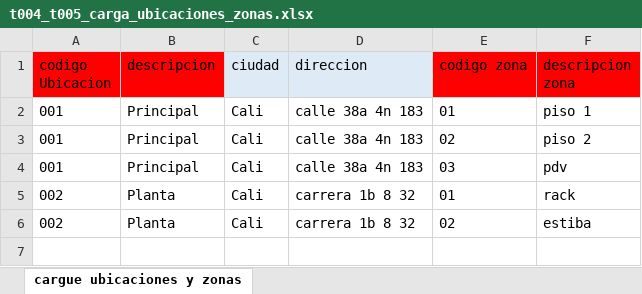
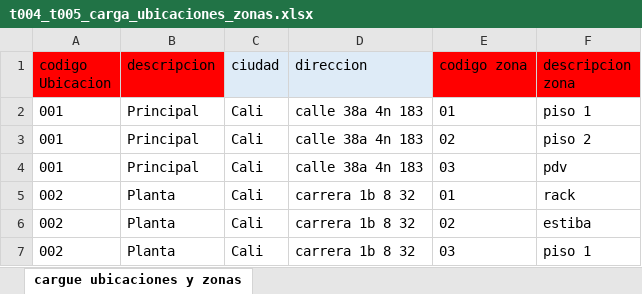
Before and after one commit to ricard5006/rfid, an Excel workbook: documentos/t004_t005_carga_ubicaciones_zonas.xlsx, sheet cargue ubicaciones y zonas, drawn as a sheet; values as stored, in another font and other column widths than the file's, no borders; the diff names each change by its address in the sheet, - before the commit and + after, or states it on an @@ line.

```diff
--- a/documentos/t004_t005_carga_ubicaciones_zonas.xlsx (sheet cargue ubicaciones y zonas)
+++ b/documentos/t004_t005_carga_ubicaciones_zonas.xlsx (sheet cargue ubicaciones y zonas)
+row 7: 002 | Planta | Cali | carrera 1b 8 32 | 03 | piso 1
```
Also changed, not shown: documentos/t020_carga_documentos.xlsx, 24 other files.
